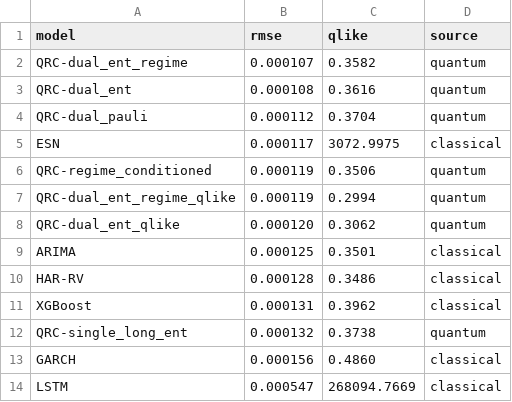
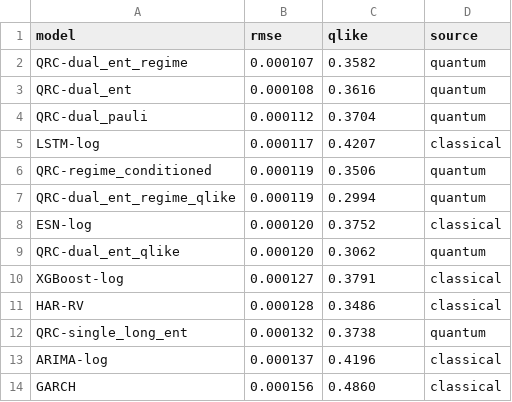
Before and after one commit to vantnprof/QuantumEdge_GIC2026, a CSV file: proposed-architecture/notebook/qrc_financial_results/qrc_vs_classical.csv, drawn as a sheet.

```diff
--- a/proposed-architecture/notebook/qrc_financial_results/qrc_vs_classical.csv
+++ b/proposed-architecture/notebook/qrc_financial_results/qrc_vs_classical.csv
@@ -4,11 +4,11 @@ QRC-dual_ent,0.000108,0.3616,quantum
 QRC-dual_pauli,0.000112,0.3704,quantum
-ESN,0.000117,3072.9975,classical
+LSTM-log,0.000117,0.4207,classical
 QRC-regime_conditioned,0.000119,0.3506,quantum
 QRC-dual_ent_regime_qlike,0.000119,0.2994,quantum
+ESN-log,0.000120,0.3752,classical
 QRC-dual_ent_qlike,0.000120,0.3062,quantum
-ARIMA,0.000125,0.3501,classical
+XGBoost-log,0.000127,0.3791,classical
 HAR-RV,0.000128,0.3486,classical
-XGBoost,0.000131,0.3962,classical
 QRC-single_long_ent,0.000132,0.3738,quantum
+ARIMA-log,0.000137,0.4196,classical
 GARCH,0.000156,0.4860,classical
-LSTM,0.000547,268094.7669,classical
```
Also changed, not shown: proposed-architecture/notebook/qrc_financial_results/fair_comparison.csv, 12 other files.
